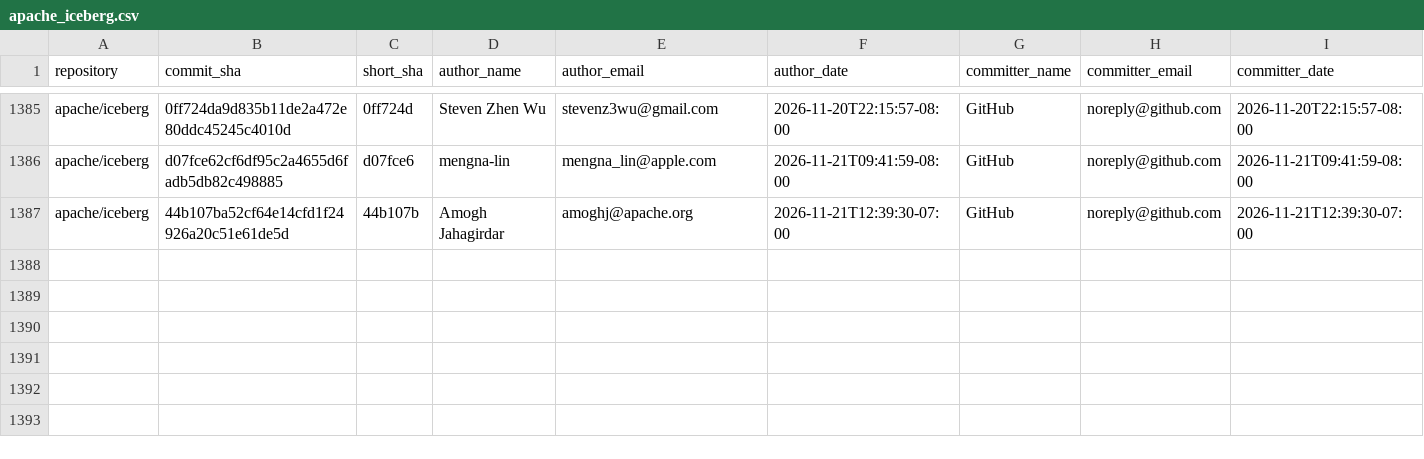
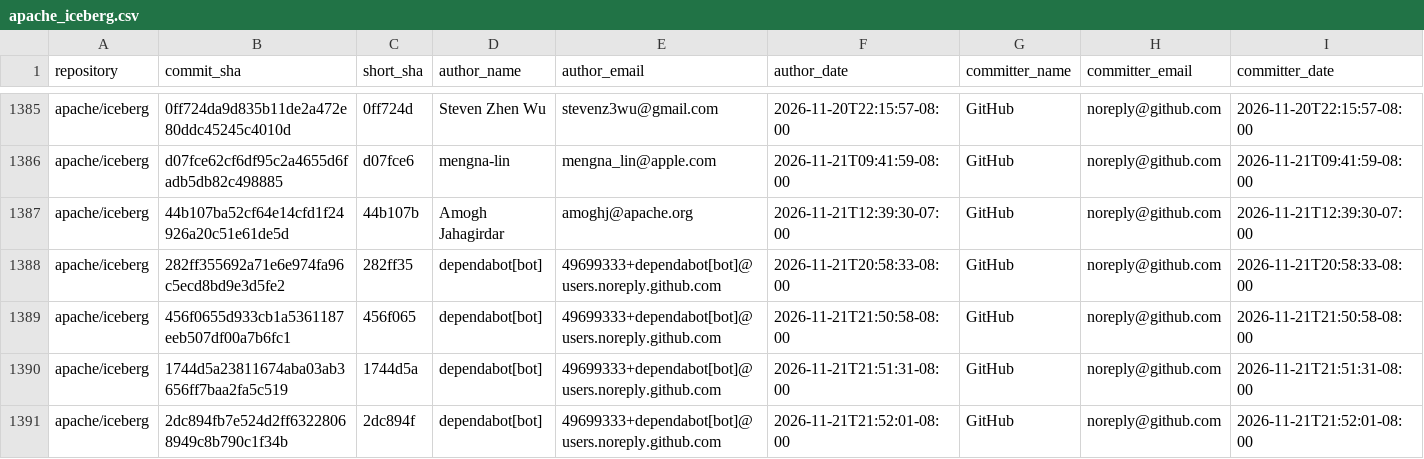
Before and after one commit to kevinjqliu/iceberg-activity-tracker, a CSV file: data/commits/apache_iceberg.csv, drawn as a sheet; only a part is shown, gaps mark what is left out; rows hold the shown columns only; the diff names each change by its address in the sheet, - before the commit and + after, or states it on an @@ line.

```diff
--- a/data/commits/apache_iceberg.csv
+++ b/data/commits/apache_iceberg.csv
+row 1388: apache/iceberg | 282ff355692a71e6e974fa96c5ecd8bd9e3d5fe2 | 282ff35 | dependabot[bot] | 49699333+dependabot[bot]@users.noreply.github.com | 2026-11-21T20:58:33-08:00 | GitHub | noreply@github.com | 2026-11-21T20:58:33-08:00
+row 1389: apache/iceberg | 456f0655d933cb1a5361187eeb507df00a7b6fc1 | 456f065 | dependabot[bot] | 49699333+dependabot[bot]@users.noreply.github.com | 2026-11-21T21:50:58-08:00 | GitHub | noreply@github.com | 2026-11-21T21:50:58-08:00
+row 1390: apache/iceberg | 1744d5a23811674aba03ab3656ff7baa2fa5c519 | 1744d5a | dependabot[bot] | 49699333+dependabot[bot]@users.noreply.github.com | 2026-11-21T21:51:31-08:00 | GitHub | noreply@github.com | 2026-11-21T21:51:31-08:00
+row 1391: apache/iceberg | 2dc894fb7e524d2ff63228068949c8b790c1f34b | 2dc894f | dependabot[bot] | 49699333+dependabot[bot]@users.noreply.github.com | 2026-11-21T21:52:01-08:00 | GitHub | noreply@github.com | 2026-11-21T21:52:01-08:00
```
Also changed, not shown: data/commits/apache_iceberg_cpp.csv, data/commits/apache_iceberg_python.csv.
